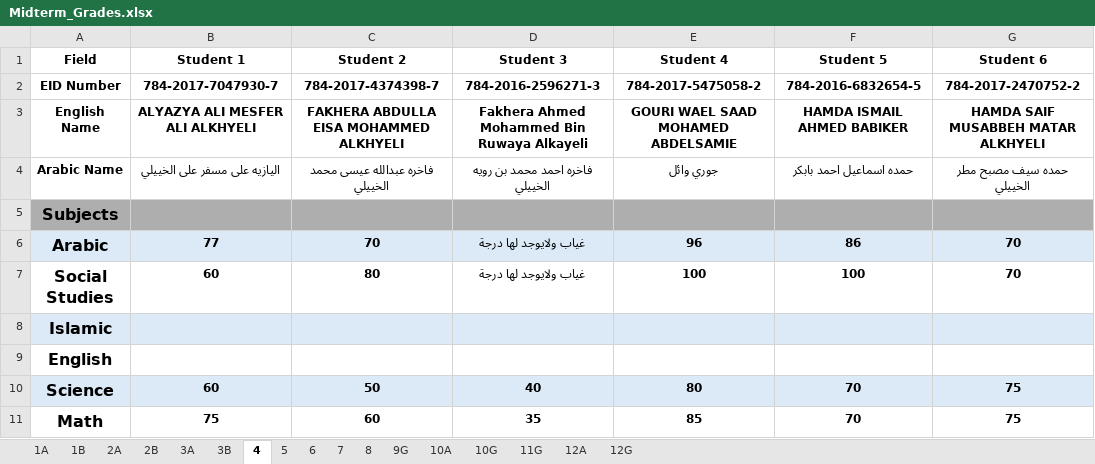
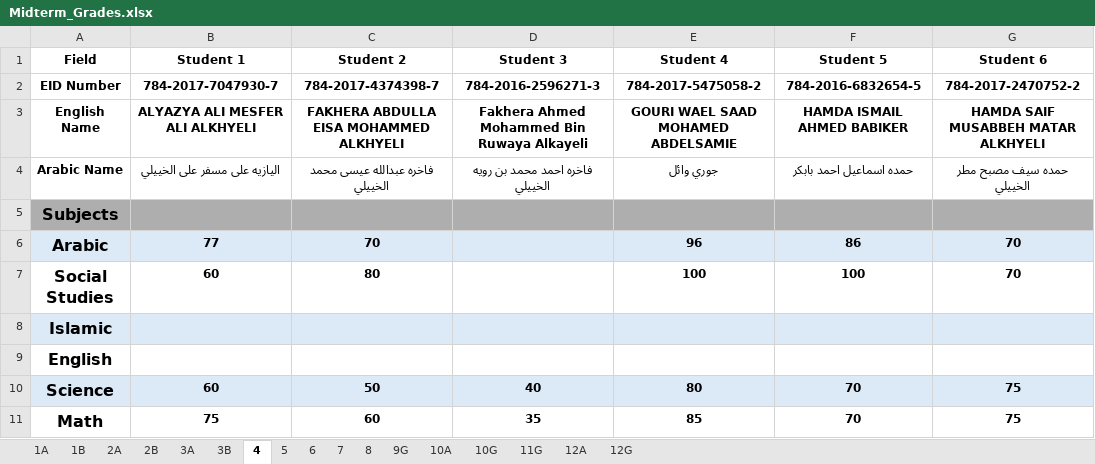
Before and after one commit to Saraans9/AltaleaaSchool, an Excel workbook: Midterm_Grades.xlsx, sheet 4, drawn as a sheet; only a part is shown; values as stored, in another font and other column widths than the file's, no borders; the diff names each change by its address in the sheet, - before the commit and + after, or states it on an @@ line.

Commit message:
Add files via upload

```diff
--- a/Midterm_Grades.xlsx (sheet 4)
+++ b/Midterm_Grades.xlsx (sheet 4)
-D6:D7 (Student 3): غياب ولايوجد لها درجة
+D6:D7 (Student 3): (empty)
```
Also changed, not shown: sheet 3B.
